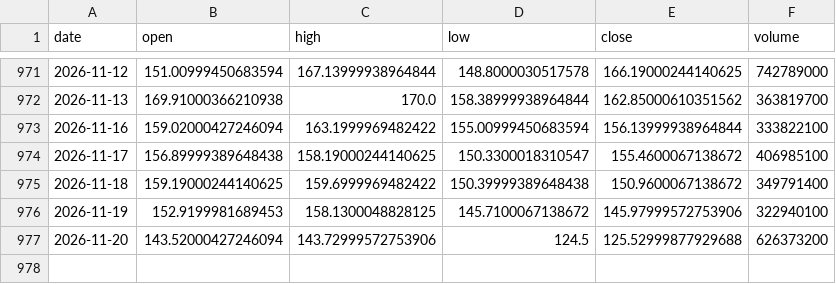
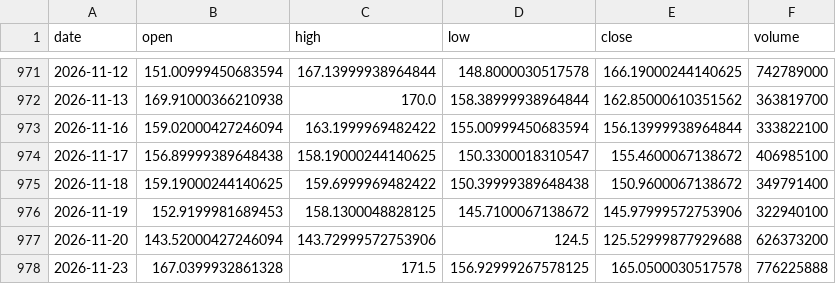
Before and after one commit to 911kwis/h100-tracker, a CSV file: data/nvda_prices.csv, drawn as a sheet; only a part is shown, gaps mark what is left out.

```diff
--- a/data/nvda_prices.csv
+++ b/data/nvda_prices.csv
@@ -977 +977,2 @@ date,open,high,low,close,volume
 2026-11-20,143.52000427246094,143.72999572753906,124.5,125.52999877929688,626373200
+2026-11-23,167.0399932861328,171.5,156.92999267578125,165.0500030517578,776225888
```
Also changed, not shown: data/gpu_prices.csv.
